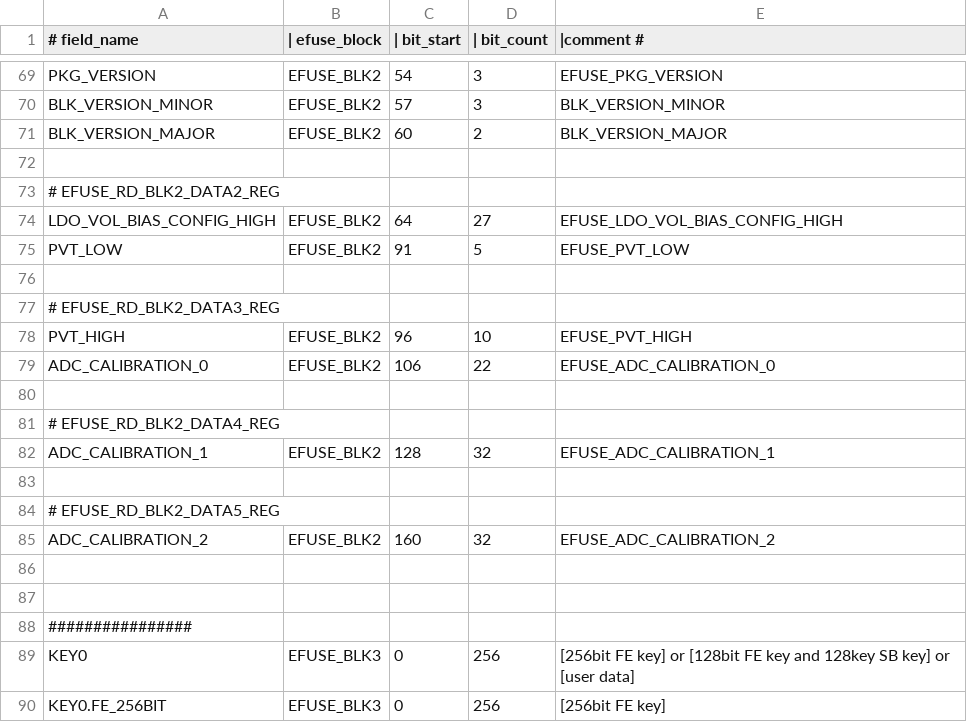
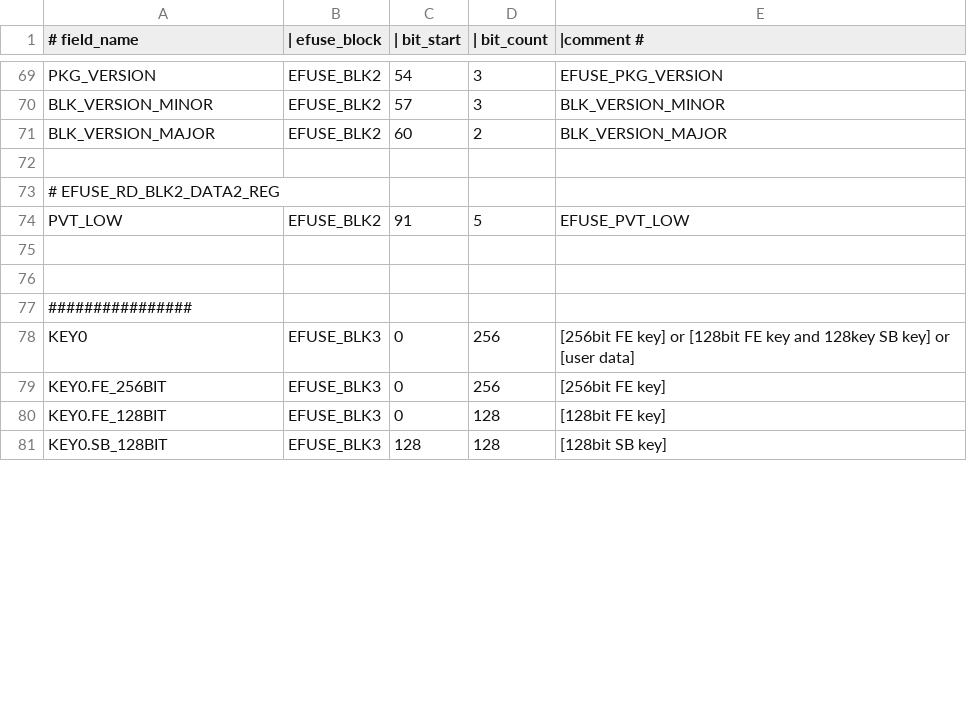
Before and after one commit to 461911662/esp-hal-3rdparty, a CSV file: components/efuse/esp32c2/esp_efuse_table.csv, drawn as a sheet; only a part is shown, gaps mark what is left out; the shorter side is filled out with more unchanged rows; removed rows and columns are numbered as before the commit, all else as after; the diff covers the shown part only; the diff names each change by its address in the sheet, - before the commit and + after, or states it on an @@ line.

Commit message:
1.add ldo parameters in efuse table; 2.set ldo dbias based on pvt-efuse; 3.add pll cali stop function; 4. add efuse_ocode

```diff
--- a/components/efuse/esp32c2/esp_efuse_table.csv
+++ b/components/efuse/esp32c2/esp_efuse_table.csv
-row 74: LDO_VOL_BIAS_CONFIG_HIGH | EFUSE_BLK2 | 64 | 27 | EFUSE_LDO_VOL_BIAS_CONFIG_HIGH
-row 76: (empty)
-row 77: # EFUSE_RD_BLK2_DATA3_REG
-row 78: PVT_HIGH | EFUSE_BLK2 | 96 | 10 | EFUSE_PVT_HIGH
-row 79: ADC_CALIBRATION_0 | EFUSE_BLK2 | 106 | 22 | EFUSE_ADC_CALIBRATION_0
-row 80: (empty)
-row 81: # EFUSE_RD_BLK2_DATA4_REG
-row 82: ADC_CALIBRATION_1 | EFUSE_BLK2 | 128 | 32 | EFUSE_ADC_CALIBRATION_1
-row 83: (empty)
-row 84: # EFUSE_RD_BLK2_DATA5_REG
-row 85: ADC_CALIBRATION_2 | EFUSE_BLK2 | 160 | 32 | EFUSE_ADC_CALIBRATION_2
```
Also changed, not shown: 14 added rows elsewhere in this file, 6 other files.
